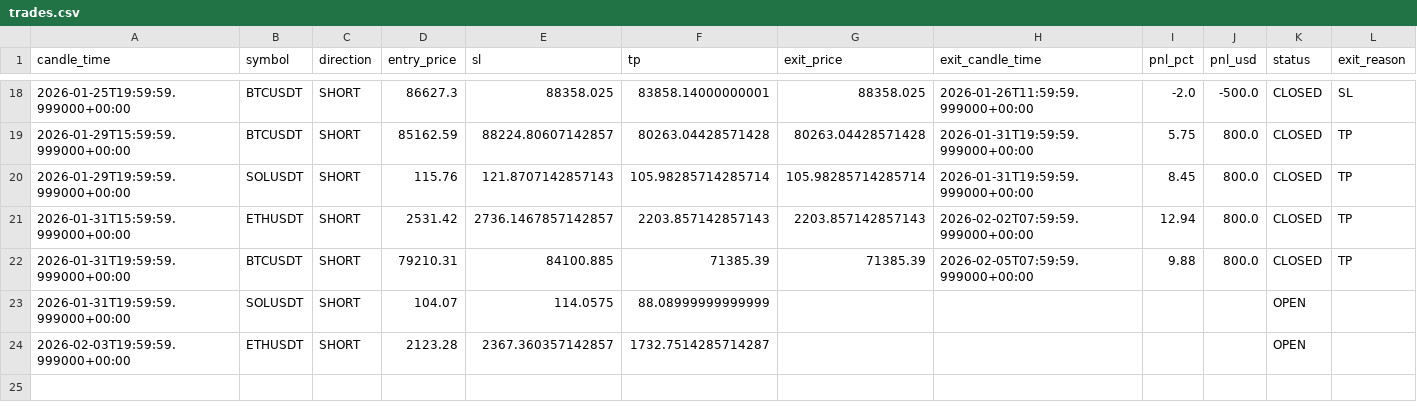
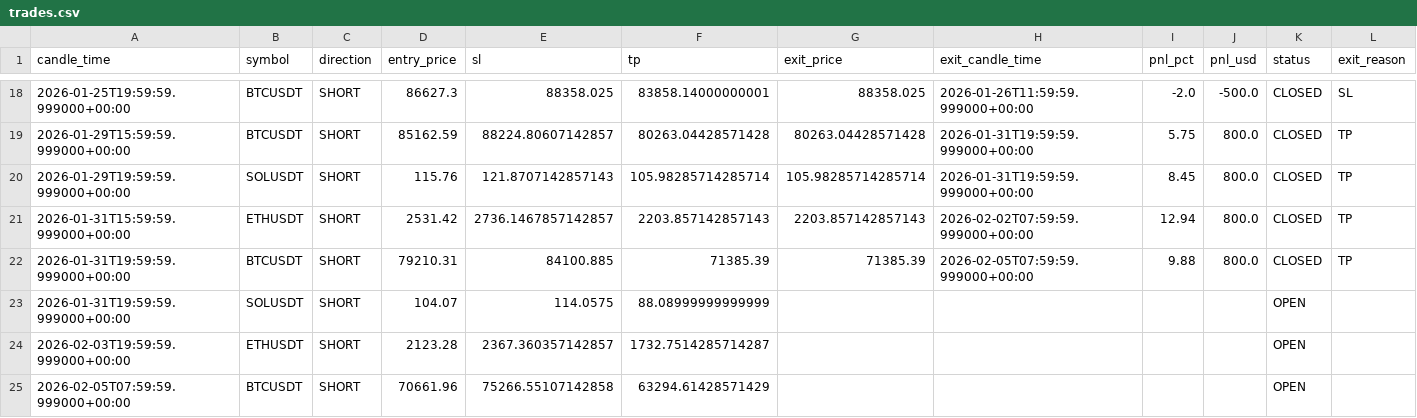
Before and after one commit to kushgbisen/cron-trader, a CSV file: logs/weekly_breakout/trades.csv, drawn as a sheet; only a part is shown, gaps mark what is left out.

```diff
--- a/logs/weekly_breakout/trades.csv
+++ b/logs/weekly_breakout/trades.csv
@@ -24 +24,2 @@ candle_time,symbol,direction,entry_price,sl,tp,exit_price,exit_candle_time,pnl_p
 2026-02-03T19:59:59.999000+00:00,ETHUSDT,SHORT,2123.28,2367.360357142857,1732.7514285714287,,,,,OPEN,
+2026-02-05T07:59:59.999000+00:00,BTCUSDT,SHORT,70661.96,75266.55107142858,63294.61428571429,,,,,OPEN,
```
Also changed, not shown: 7 other files.
